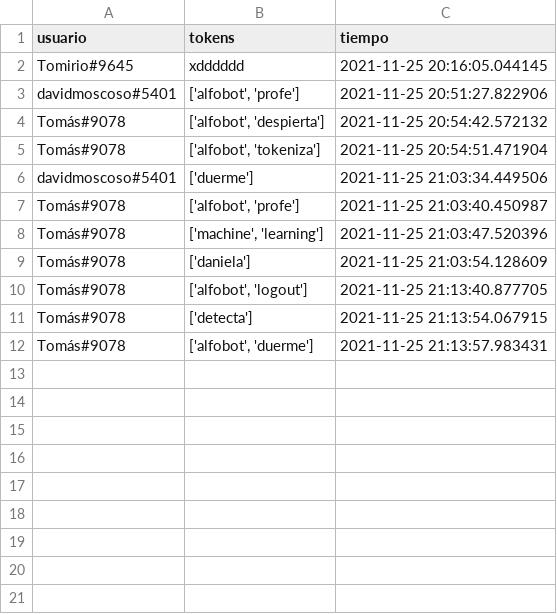
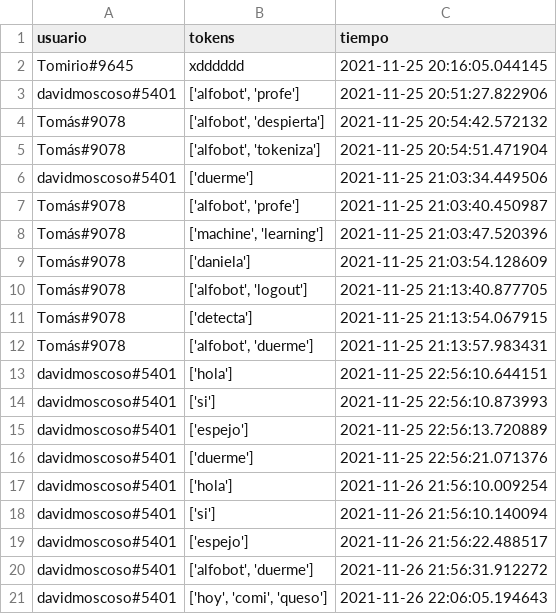
Before and after one commit to evilelmo-corp/alfobot, a CSV file: pedidos.csv, drawn as a sheet; the diff names each change by its address in the sheet, - before the commit and + after, or states it on an @@ line.

Commit message:
This bot explains Data Science Codes Added 2 Cog classes for listeners: One for Data Science learning and the oder for party mode. Both can be turn off with the command "duerme"

```diff
--- a/pedidos.csv
+++ b/pedidos.csv
+row 13: davidmoscoso#5401 | ['hola'] | 2021-11-25 22:56:10.644151
+row 14: davidmoscoso#5401 | ['si'] | 2021-11-25 22:56:10.873993
+row 15: davidmoscoso#5401 | ['espejo'] | 2021-11-25 22:56:13.720889
+row 16: davidmoscoso#5401 | ['duerme'] | 2021-11-25 22:56:21.071376
+row 17: davidmoscoso#5401 | ['hola'] | 2021-11-26 21:56:10.009254
+row 18: davidmoscoso#5401 | ['si'] | 2021-11-26 21:56:10.140094
+row 19: davidmoscoso#5401 | ['espejo'] | 2021-11-26 21:56:22.488517
+row 20: davidmoscoso#5401 | ['alfobot', 'duerme'] | 2021-11-26 21:56:31.912272
+row 21: davidmoscoso#5401 | ['hoy', 'comi', 'queso'] | 2021-11-26 22:06:05.194643
```
Also changed, not shown: 3 other files.
